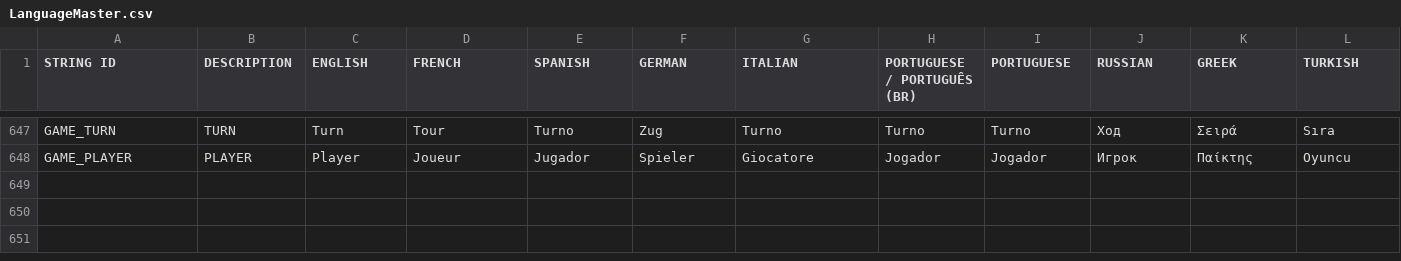
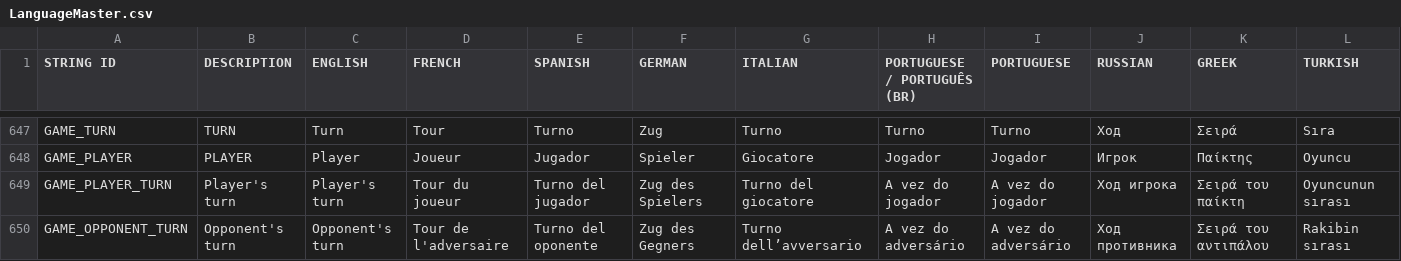
Before and after one commit to rafilourenco/PAP, a CSV file: src/global/localization/LanguageMaster.csv, drawn as a sheet; only a part is shown, gaps mark what is left out; rows hold the shown columns only; the diff names each change by its address in the sheet, - before the commit and + after, or states it on an @@ line.

```diff
--- a/src/global/localization/LanguageMaster.csv
+++ b/src/global/localization/LanguageMaster.csv
+row 649: GAME_PLAYER_TURN | Player's turn | Player's turn | Tour du joueur | Turno del jugador | Zug des Spielers | Turno del giocatore | A vez do jogador | A vez do jogador | Ход игрока | Σειρά του παίκτη | Oyuncunun sırası
+row 650: GAME_OPPONENT_TURN | Opponent's turn | Opponent's turn | Tour de l'adversaire | Turno del oponente | Zug des Gegners | Turno dell’avversario | A vez do adversário | A vez do adversário | Ход противника | Σειρά του αντιπάλου | Rakibin sırası
```
Also changed, not shown: 11 other files.
